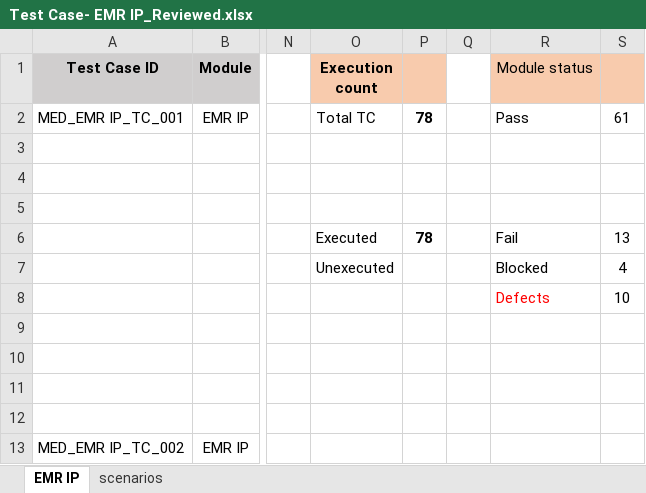
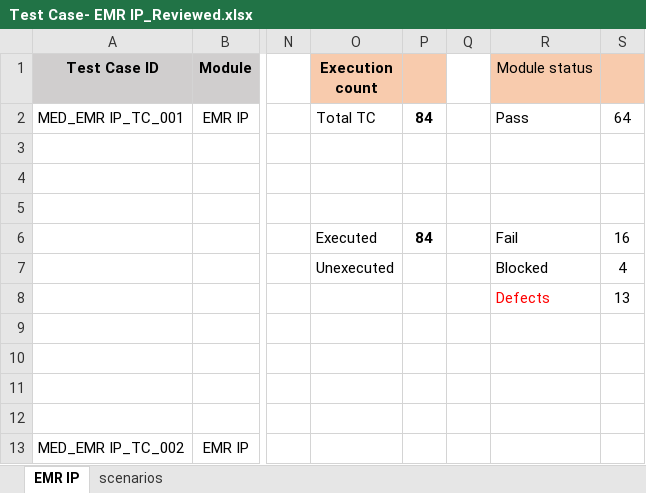
Before and after one commit to RijoJohnPatric/Mediware-Repository, an Excel workbook: Test Execution/Prapancha/Test Case- EMR IP_Reviewed.xlsx, sheet EMR IP, drawn as a sheet; only a part is shown, gaps mark what is left out; values as stored, in another font and other column widths than the file's, no borders; the diff covers the shown part only; the diff names each change by its address in the sheet, - before the commit and + after, or states it on an @@ line.

```diff
--- a/Test Execution/Prapancha/Test Case- EMR IP_Reviewed.xlsx (sheet EMR IP)
+++ b/Test Execution/Prapancha/Test Case- EMR IP_Reviewed.xlsx (sheet EMR IP)
-P2: 78
+P2: 84
-S2: 61
+S2: 64
-P6: 78
+P6: 84
-S6: 13
+S6: 16
-S8: 10
+S8: 13
```
Also changed, not shown: 35 added rows elsewhere in this sheet.
